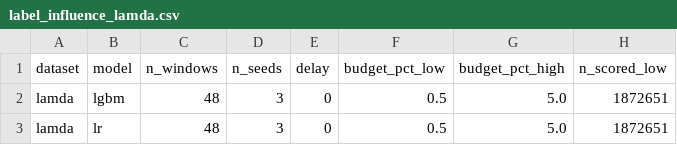
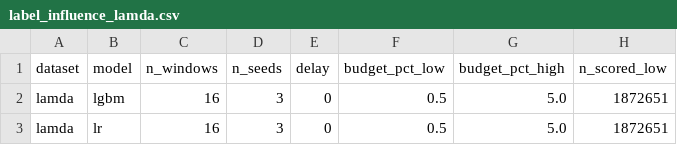
Before and after one commit to Yathindra25KB/driftwatch-lifetime, a CSV file: reports/tables/label_influence_lamda.csv, drawn as a sheet; only a part is shown; the diff names each change by its address in the sheet, - before the commit and + after, or states it on an @@ line.

```diff
--- a/reports/tables/label_influence_lamda.csv
+++ b/reports/tables/label_influence_lamda.csv
-C2:C3 (n_windows): 48
+C2:C3 (n_windows): 16
```
Also changed, not shown: reports/tables/label_influence_bodmas.csv, 1 other file.
